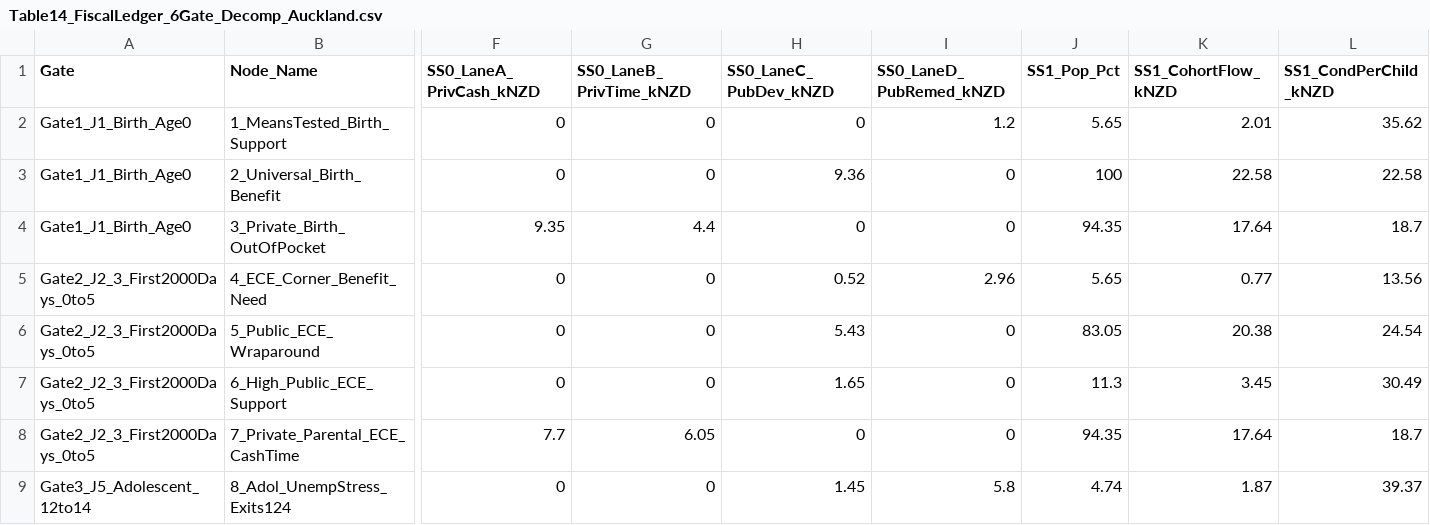
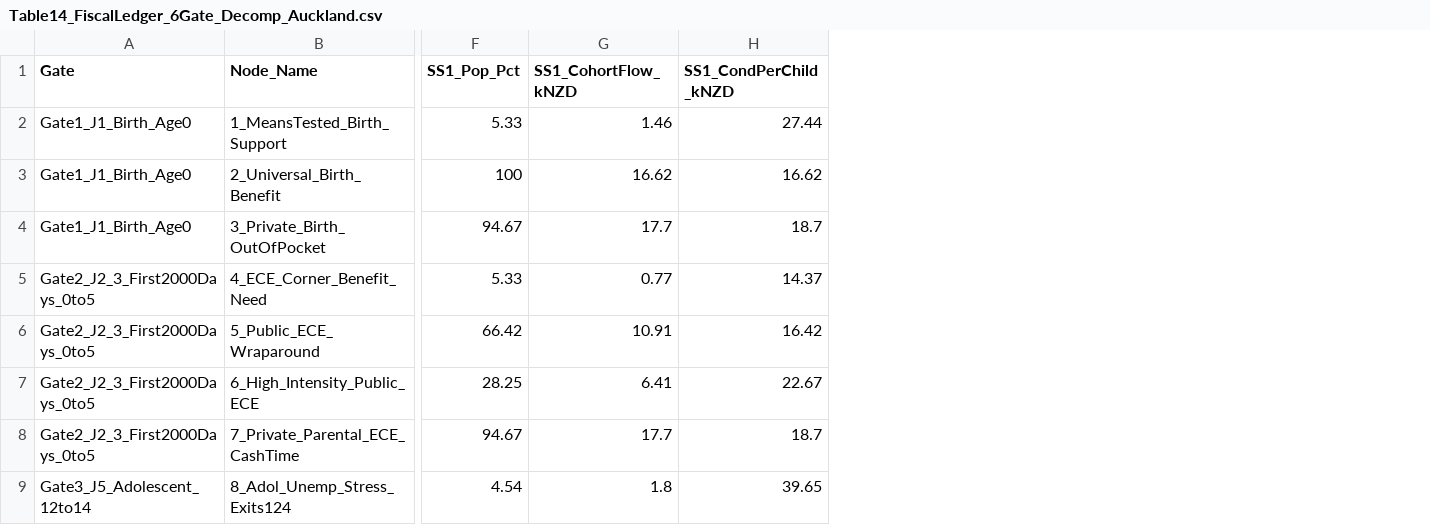
Before and after one commit to MichaelTiemann/IGWelfare, a CSV file: Output_NZ_4Region_Intergen/Table14_FiscalLedger_6Gate_Decomp_Auckland.csv, drawn as a sheet; only a part is shown, gaps mark what is left out; removed rows and columns are numbered as before the commit, all else as after; the diff covers the shown part only; the diff names each change by its address in the sheet, - before the commit and + after, or states it on an @@ line.

```diff
--- a/Output_NZ_4Region_Intergen/Table14_FiscalLedger_6Gate_Decomp_Auckland.csv
+++ b/Output_NZ_4Region_Intergen/Table14_FiscalLedger_6Gate_Decomp_Auckland.csv
-column F (SS0_LaneA_PrivCash_kNZD), rows 2-9: 0 | 0 | 9.35 | 0 | 0 | 0 | 7.7 | 0
-column G (SS0_LaneB_PrivTime_kNZD), rows 2-9: 0 | 0 | 4.4 | 0 | 0 | 0 | 6.05 | 0
-column H (SS0_LaneC_PubDev_kNZD), rows 2-9: 0 | 9.36 | 0 | 0.52 | 5.43 | 1.65 | 0 | 1.45
-column I (SS0_LaneD_PubRemed_kNZD), rows 2-9: 1.2 | 0 | 0 | 2.96 | 0 | 0 | 0 | 5.8
-F2 (SS1_Pop_Pct): 5.65
+F2 (SS1_Pop_Pct): 5.33
-G2 (SS1_CohortFlow_kNZD): 2.01
+G2 (SS1_CohortFlow_kNZD): 1.46
-H2 (SS1_CondPerChild_kNZD): 35.62
+H2 (SS1_CondPerChild_kNZD): 27.44
-G3 (SS1_CohortFlow_kNZD): 22.58
+G3 (SS1_CohortFlow_kNZD): 16.62
-H3 (SS1_CondPerChild_kNZD): 22.58
+H3 (SS1_CondPerChild_kNZD): 16.62
-F4 (SS1_Pop_Pct): 94.35
+F4 (SS1_Pop_Pct): 94.67
-G4 (SS1_CohortFlow_kNZD): 17.64
+G4 (SS1_CohortFlow_kNZD): 17.7
-F5 (SS1_Pop_Pct): 5.65
+F5 (SS1_Pop_Pct): 5.33
-H5 (SS1_CondPerChild_kNZD): 13.56
+H5 (SS1_CondPerChild_kNZD): 14.37
-F6 (SS1_Pop_Pct): 83.05
+F6 (SS1_Pop_Pct): 66.42
-G6 (SS1_CohortFlow_kNZD): 20.38
+G6 (SS1_CohortFlow_kNZD): 10.91
-H6 (SS1_CondPerChild_kNZD): 24.54
+H6 (SS1_CondPerChild_kNZD): 16.42
-B7 (Node_Name): 6_High_Public_ECE_Support
+B7 (Node_Name): 6_High_Intensity_Public_ECE
-F7 (SS1_Pop_Pct): 11.3
+F7 (SS1_Pop_Pct): 28.25
-G7 (SS1_CohortFlow_kNZD): 3.45
+G7 (SS1_CohortFlow_kNZD): 6.41
-H7 (SS1_CondPerChild_kNZD): 30.49
+H7 (SS1_CondPerChild_kNZD): 22.67
-F8 (SS1_Pop_Pct): 94.35
+F8 (SS1_Pop_Pct): 94.67
-G8 (SS1_CohortFlow_kNZD): 17.64
+G8 (SS1_CohortFlow_kNZD): 17.7
-B9 (Node_Name): 8_Adol_UnempStress_Exits124
+B9 (Node_Name): 8_Adol_Unemp_Stress_Exits124
-F9 (SS1_Pop_Pct): 4.74
+F9 (SS1_Pop_Pct): 4.54
-G9 (SS1_CohortFlow_kNZD): 1.87
+G9 (SS1_CohortFlow_kNZD): 1.8
-H9 (SS1_CondPerChild_kNZD): 39.37
+H9 (SS1_CondPerChild_kNZD): 39.65
```
Also changed, not shown: 1 added column, 4 removed columns and 51 edited cells elsewhere in this file, Output_NZ_4Region_Intergen/Table14_FiscalLedger_6Gate_Decomp_Large.csv, Output_NZ_4Region_Intergen/Table14_FiscalLedger_6Gate_Decomp_National.csv, 34 other files.
